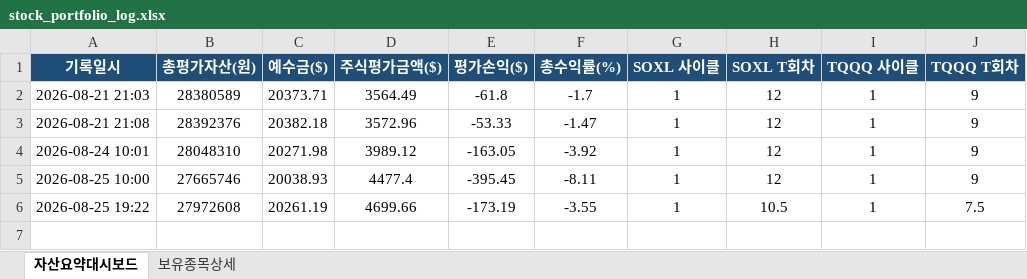
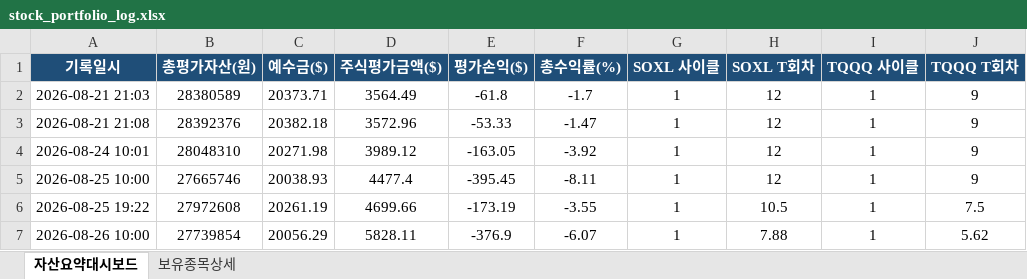
Before and after one commit to omhdydy-source/stock, an Excel workbook: stock_portfolio_log.xlsx, sheet 자산요약대시보드, drawn as a sheet; values as stored, in another font and other column widths than the file's, no borders; charts and pictures not drawn; the diff names each change by its address in the sheet, - before the commit and + after, or states it on an @@ line.

```diff
--- a/stock_portfolio_log.xlsx (sheet 자산요약대시보드)
+++ b/stock_portfolio_log.xlsx (sheet 자산요약대시보드)
+row 7: 2026-08-26 10:00 | 27739854 | 20056.29 | 5828.11 | -376.9 | -6.07 | 1 | 7.88 | 1 | 5.62
```
Also changed, not shown: sheet 보유종목상세, charts or pictures, 1 other file.
